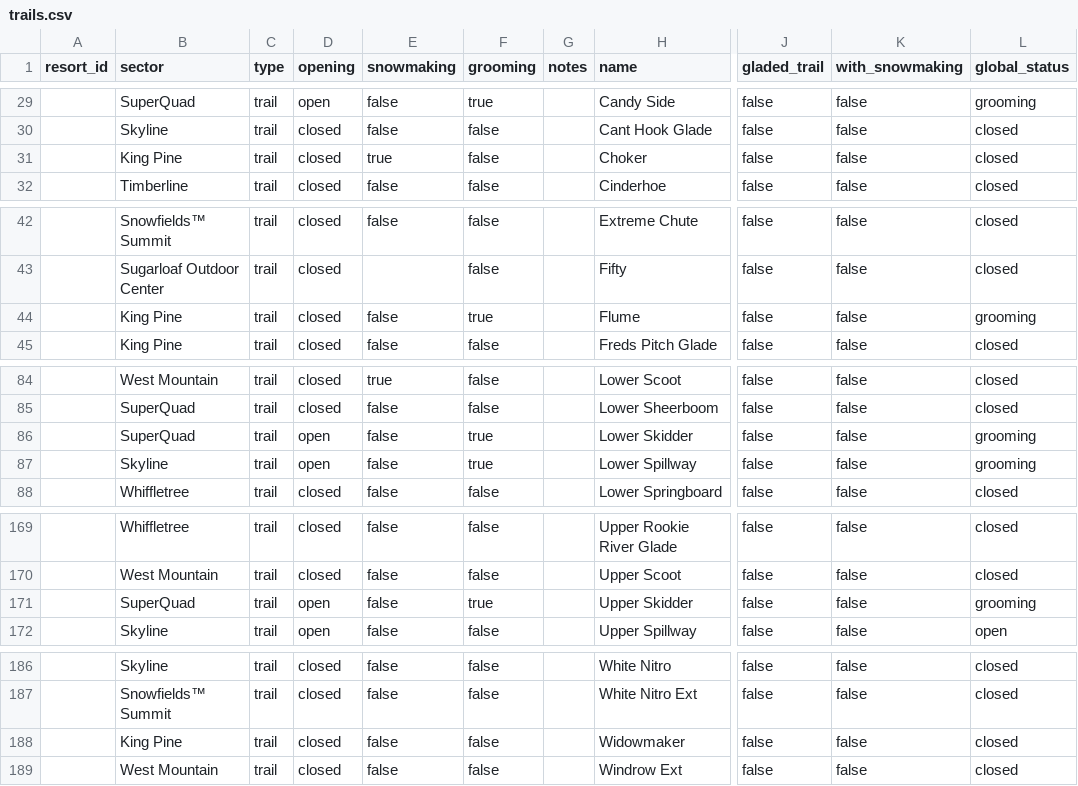
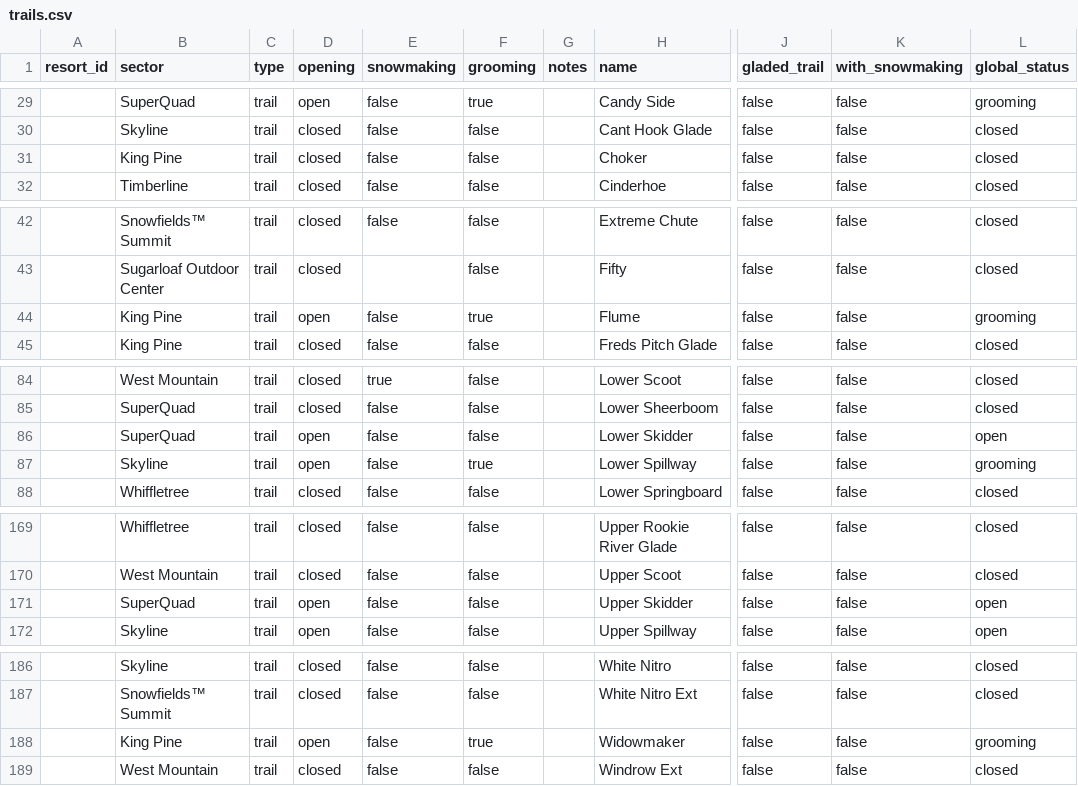
Before and after one commit to abkfenris/sugarloaf, a CSV file: trails.csv, drawn as a sheet; only a part is shown, gaps mark what is left out; the diff covers the shown part only; the diff names each change by its address in the sheet, - before the commit and + after, or states it on an @@ line.

```diff
--- a/trails.csv
+++ b/trails.csv
-E31 (snowmaking): true
+E31 (snowmaking): false
-D44 (opening): closed
+D44 (opening): open
-F86 (grooming): true
+F86 (grooming): false
-L86 (global_status): grooming
+L86 (global_status): open
-F171 (grooming): true
+F171 (grooming): false
-L171 (global_status): grooming
+L171 (global_status): open
-D188 (opening): closed
+D188 (opening): open
-F188 (grooming): false
+F188 (grooming): true
-L188 (global_status): closed
+L188 (global_status): grooming
```
Also changed, not shown: 1 edited cell elsewhere in this file, lifts.csv, 1 other file.
